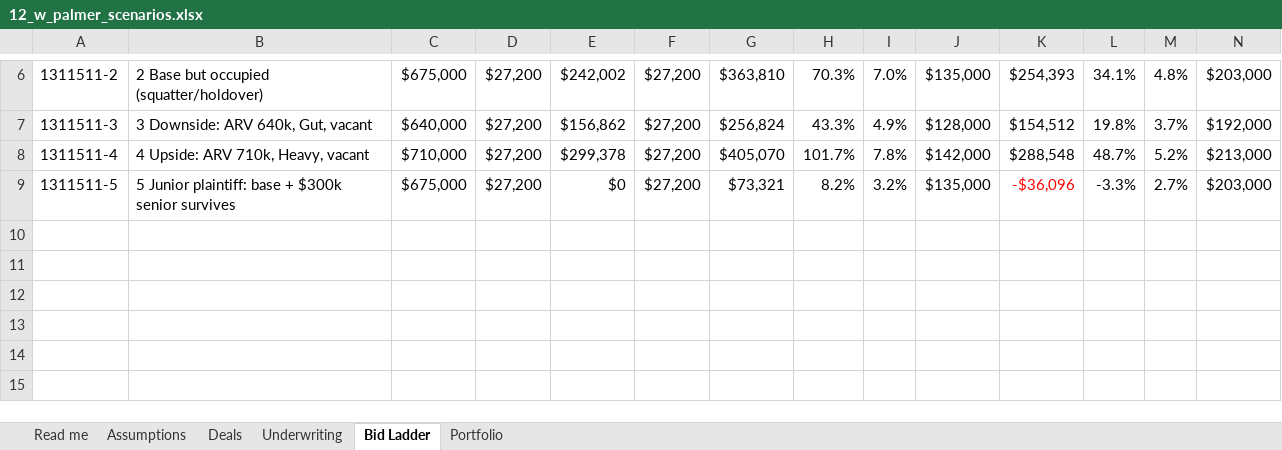
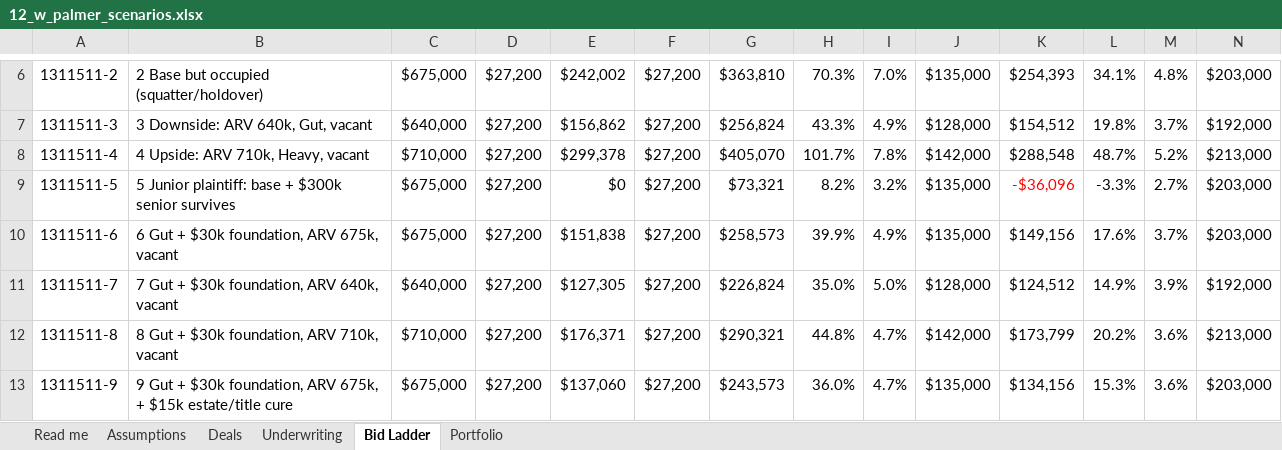
Before and after one commit to RyanB101/ForeclosureScreener, an Excel workbook: deep-dives/12-w-palmer/12_w_palmer_scenarios.xlsx, sheet Bid Ladder, drawn as a sheet; only a part is shown, gaps mark what is left out; values as stored, in another font and other column widths than the file's, no borders; rows hold the shown columns only; the diff names each change by its address in the sheet, - before the commit and + after, or states it on an @@ line.

```diff
--- a/deep-dives/12-w-palmer/12_w_palmer_scenarios.xlsx (sheet Bid Ladder)
+++ b/deep-dives/12-w-palmer/12_w_palmer_scenarios.xlsx (sheet Bid Ladder)
+row 10: 1311511-6 | 6 Gut + $30k foundation, ARV 675k, vacant | $675,000 | $27,200 | $151,838 | $27,200 | $258,573 | 39.9% | 4.9% | $135,000 | $149,156 | 17.6% | 3.7% | $203,000
+row 11: 1311511-7 | 7 Gut + $30k foundation, ARV 640k, vacant | $640,000 | $27,200 | $127,305 | $27,200 | $226,824 | 35.0% | 5.0% | $128,000 | $124,512 | 14.9% | 3.9% | $192,000
+row 12: 1311511-8 | 8 Gut + $30k foundation, ARV 710k, vacant | $710,000 | $27,200 | $176,371 | $27,200 | $290,321 | 44.8% | 4.7% | $142,000 | $173,799 | 20.2% | 3.6% | $213,000
+row 13: 1311511-9 | 9 Gut + $30k foundation, ARV 675k, + $15k estate/title cure | $675,000 | $27,200 | $137,060 | $27,200 | $243,573 | 36.0% | 4.7% | $135,000 | $134,156 | 15.3% | 3.6% | $203,000
```
Also changed, not shown: sheet Underwriting, sheet Deals, sheet Portfolio, formulas that keep their value, 4 other files.
